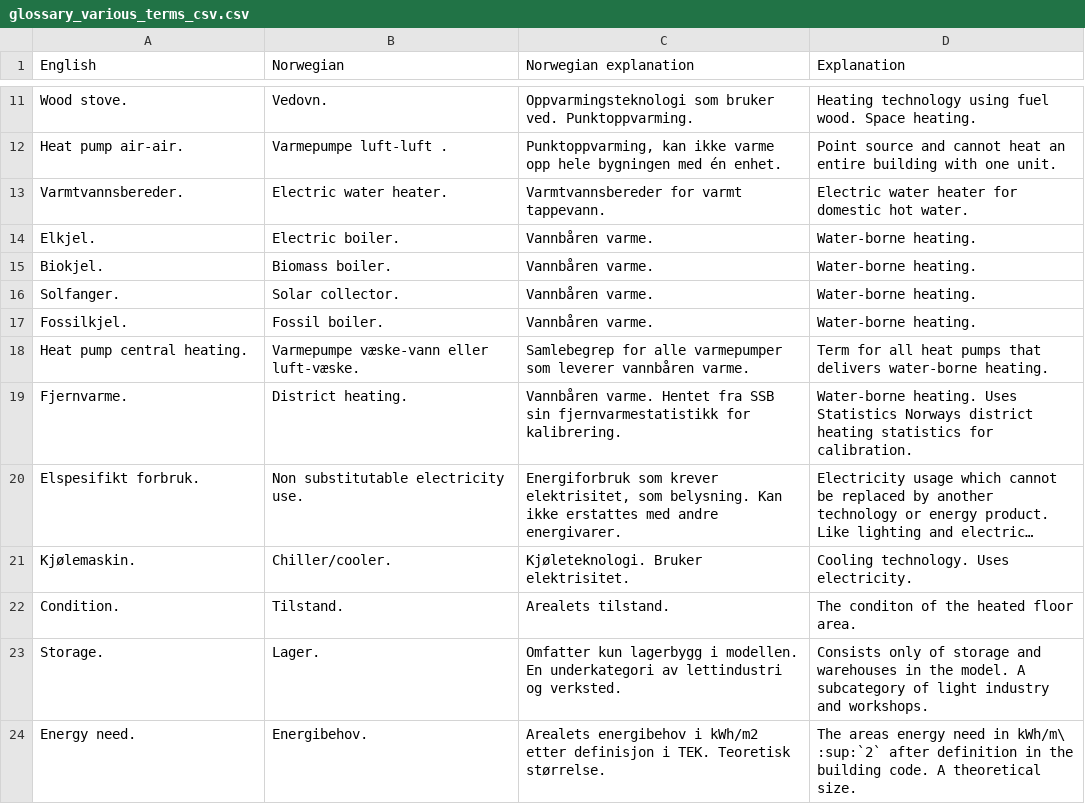
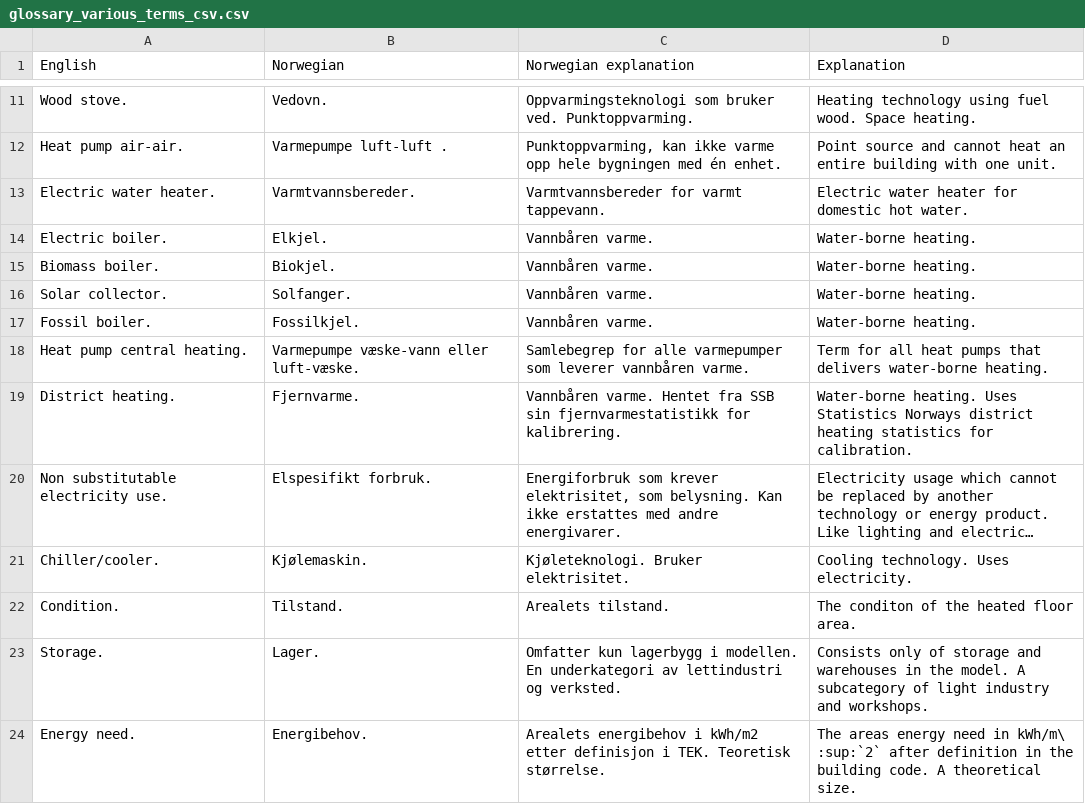
Before and after one commit to NVE/ebm, a CSV file: docs/source/tables/glossary_various_terms_csv.csv, drawn as a sheet; only a part is shown, gaps mark what is left out; long unchanged cells end in …; the diff names each change by its address in the sheet, - before the commit and + after, or states it on an @@ line.

Commit message:
various terms norwegian -> english

```diff
--- a/docs/source/tables/glossary_various_terms_csv.csv
+++ b/docs/source/tables/glossary_various_terms_csv.csv
-A13 (English): Varmtvannsbereder.
+A13 (English): Electric water heater.
-B13 (Norwegian): Electric water heater.
+B13 (Norwegian): Varmtvannsbereder.
-A14 (English): Elkjel.
+A14 (English): Electric boiler.
-B14 (Norwegian): Electric boiler.
+B14 (Norwegian): Elkjel.
-A15 (English): Biokjel.
+A15 (English): Biomass boiler.
-B15 (Norwegian): Biomass boiler.
+B15 (Norwegian): Biokjel.
-A16 (English): Solfanger.
+A16 (English): Solar collector.
-B16 (Norwegian): Solar collector.
+B16 (Norwegian): Solfanger.
-A17 (English): Fossilkjel.
+A17 (English): Fossil boiler.
-B17 (Norwegian): Fossil boiler.
+B17 (Norwegian): Fossilkjel.
-A19 (English): Fjernvarme.
+A19 (English): District heating.
-B19 (Norwegian): District heating.
+B19 (Norwegian): Fjernvarme.
-A20 (English): Elspesifikt forbruk.
+A20 (English): Non substitutable electricity use.
-B20 (Norwegian): Non substitutable electricity use.
+B20 (Norwegian): Elspesifikt forbruk.
-A21 (English): Kjølemaskin.
+A21 (English): Chiller/cooler.
-B21 (Norwegian): Chiller/cooler.
+B21 (Norwegian): Kjølemaskin.
```
Also changed, not shown: 2 other files.
